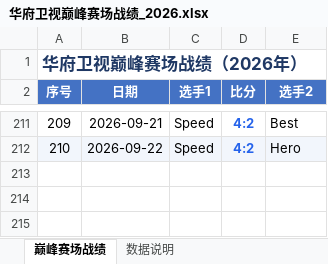
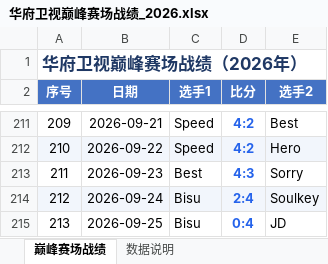
Before and after one commit to yanwx54/peak-arena-ledger, an Excel workbook: 华府卫视巅峰赛场战绩_2026.xlsx, sheet 巅峰赛场战绩, drawn as a sheet; only a part is shown, gaps mark what is left out; values as stored, in another font and other column widths than the file's, no borders; the diff names each change by its address in the sheet, - before the commit and + after, or states it on an @@ line.

Commit message:
chore(data): 同步 2026-09-25（共 213 场）

```diff
--- a/华府卫视巅峰赛场战绩_2026.xlsx (sheet 巅峰赛场战绩)
+++ b/华府卫视巅峰赛场战绩_2026.xlsx (sheet 巅峰赛场战绩)
+row 213: 211 | 2026-09-23 | Best | 4:3 | Sorry
+row 214: 212 | 2026-09-24 | Bisu | 2:4 | Soulkey
+row 215: 213 | 2026-09-25 | Bisu | 0:4 | JD
```
Also changed, not shown: sheet 数据说明, 7 other files.
